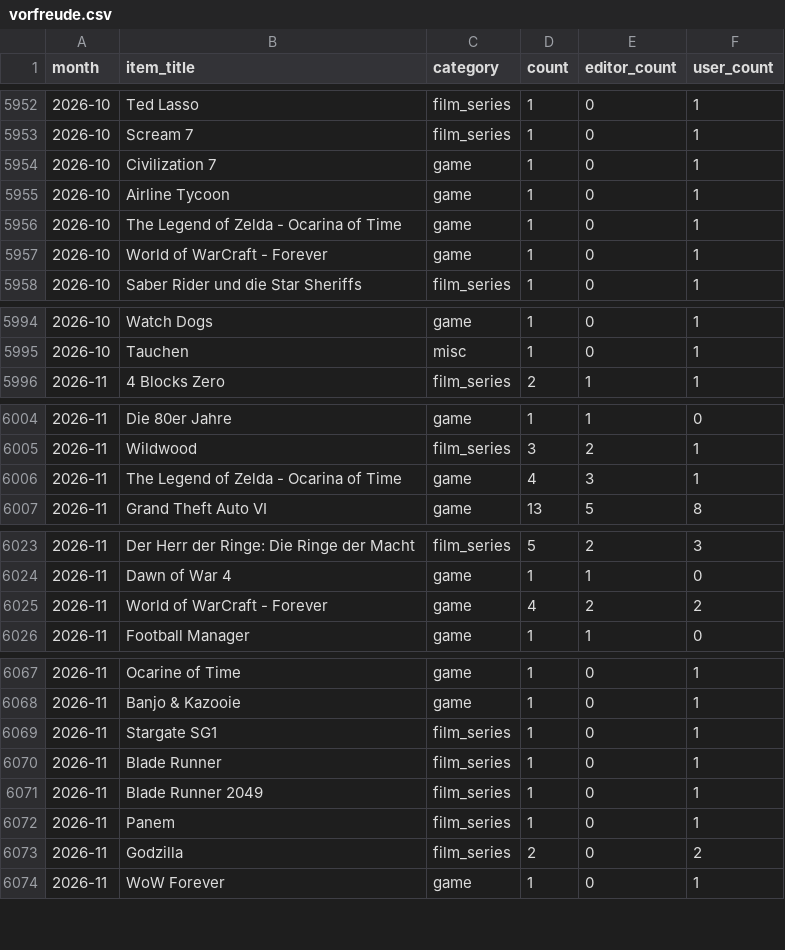
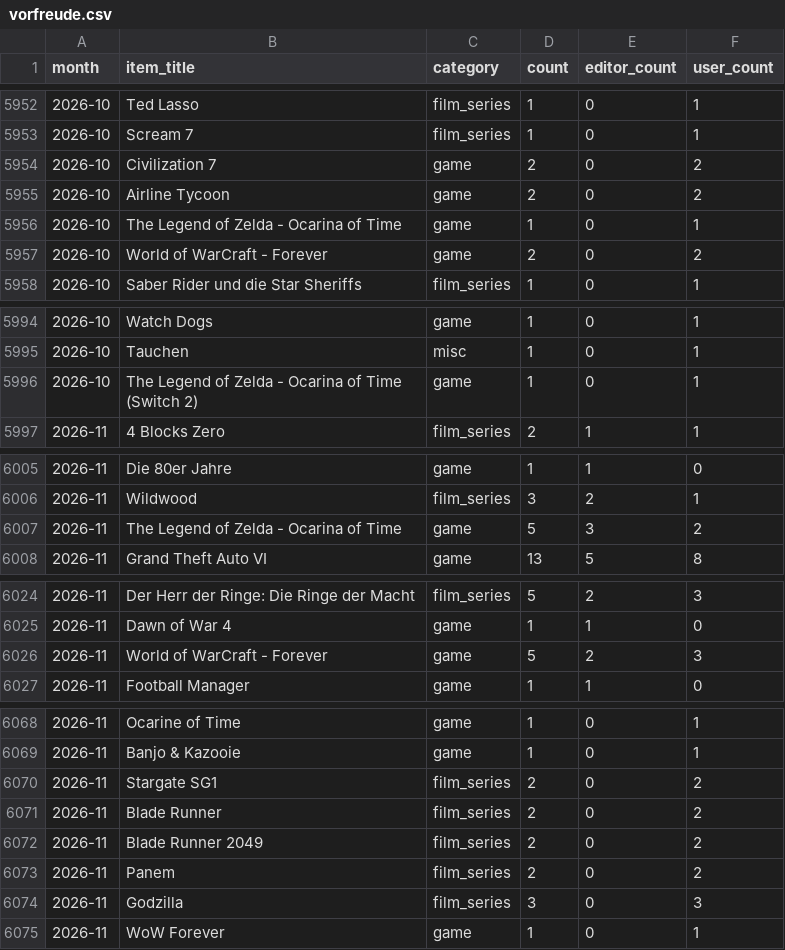
Before and after one commit to AlainBla/gg-stats, a CSV file: data/vorfreude.csv, drawn as a sheet; only a part is shown, gaps mark what is left out; the diff covers the shown part only.

```diff
--- a/data/vorfreude.csv
+++ b/data/vorfreude.csv
@@ -5953,6 +5953,6 @@ month,item_title,category,count,editor_count,user_count
 2026-10,Scream 7,film_series,1,0,1
-2026-10,Civilization 7,game,1,0,1
-2026-10,Airline Tycoon,game,1,0,1
+2026-10,Civilization 7,game,2,0,2
+2026-10,Airline Tycoon,game,2,0,2
 2026-10,The Legend of Zelda - Ocarina of Time,game,1,0,1
-2026-10,World of WarCraft - Forever,game,1,0,1
+2026-10,World of WarCraft - Forever,game,2,0,2
 2026-10,Saber Rider und die Star Sheriffs,film_series,1,0,1
@@ -5995,2 +5995,3 @@ month,item_title,category,count,editor_count,user_count
 2026-10,Tauchen,misc,1,0,1
+2026-10,The Legend of Zelda - Ocarina of Time (Switch 2),game,1,0,1
 2026-11,4 Blocks Zero,film_series,2,1,1
@@ -6005,3 +6006,3 @@ month,item_title,category,count,editor_count,user_count
 2026-11,Wildwood,film_series,3,2,1
-2026-11,The Legend of Zelda - Ocarina of Time,game,4,3,1
+2026-11,The Legend of Zelda - Ocarina of Time,game,5,3,2
 2026-11,Grand Theft Auto VI,game,13,5,8
@@ -6024,3 +6025,3 @@ month,item_title,category,count,editor_count,user_count
 2026-11,Dawn of War 4,game,1,1,0
-2026-11,World of WarCraft - Forever,game,4,2,2
+2026-11,World of WarCraft - Forever,game,5,2,3
 2026-11,Football Manager,game,1,1,0
@@ -6068,7 +6069,7 @@ month,item_title,category,count,editor_count,user_count
 2026-11,Banjo & Kazooie,game,1,0,1
-2026-11,Stargate SG1,film_series,1,0,1
-2026-11,Blade Runner,film_series,1,0,1
-2026-11,Blade Runner 2049,film_series,1,0,1
-2026-11,Panem,film_series,1,0,1
-2026-11,Godzilla,film_series,2,0,2
+2026-11,Stargate SG1,film_series,2,0,2
+2026-11,Blade Runner,film_series,2,0,2
+2026-11,Blade Runner 2049,film_series,2,0,2
+2026-11,Panem,film_series,2,0,2
+2026-11,Godzilla,film_series,3,0,3
 2026-11,WoW Forever,game,1,0,1
```
Also changed, not shown: 1 edited cell elsewhere in this file, 1 other file.
